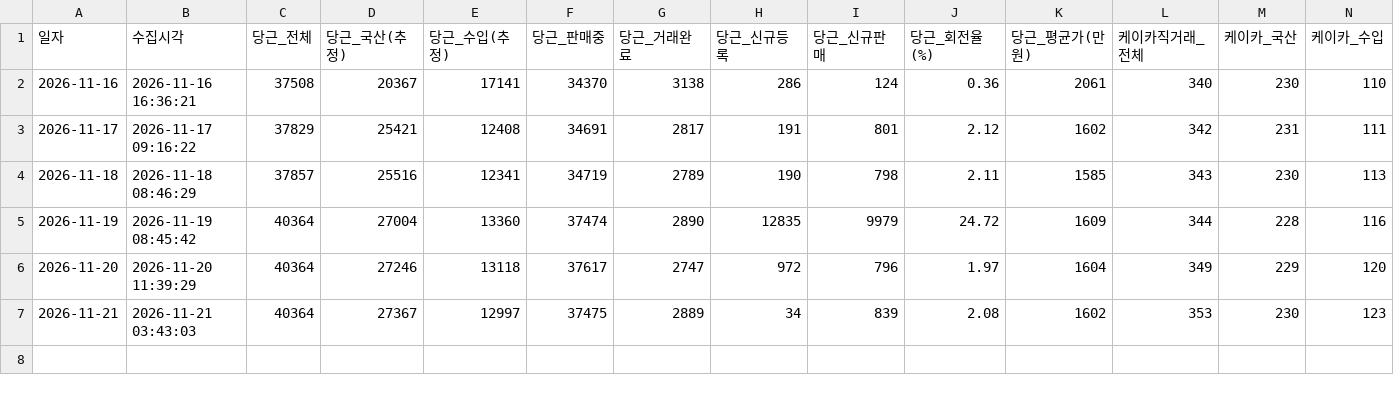
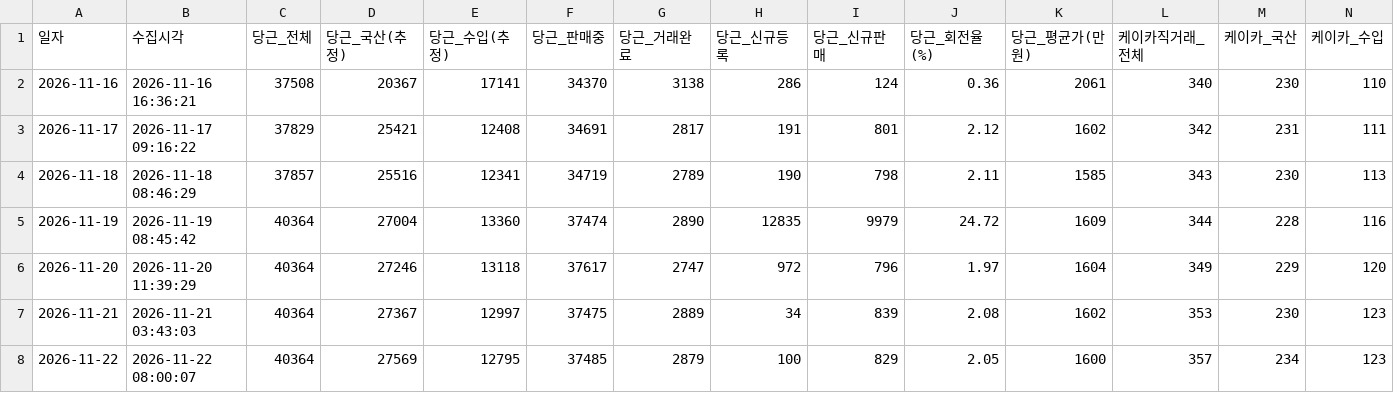
Before and after one commit to JisuKim-pokju82/c2c-car-trend-tracker, a CSV file: competitor_trend.csv, drawn as a sheet; only a part is shown; rows hold the shown columns only; the diff names each change by its address in the sheet, - before the commit and + after, or states it on an @@ line.

Commit message:
chore(data): sync daily C2C RAW & bundle (2026-11-22)

```diff
--- a/competitor_trend.csv
+++ b/competitor_trend.csv
+row 8: 2026-11-22 | 2026-11-22 08:00:07 | 40364 | 27569 | 12795 | 37485 | 2879 | 100 | 829 | 2.05 | 1600 | 357 | 234 | 123
```
Also changed, not shown: database/c2c_daily_summary_db.csv, 14 other files.
